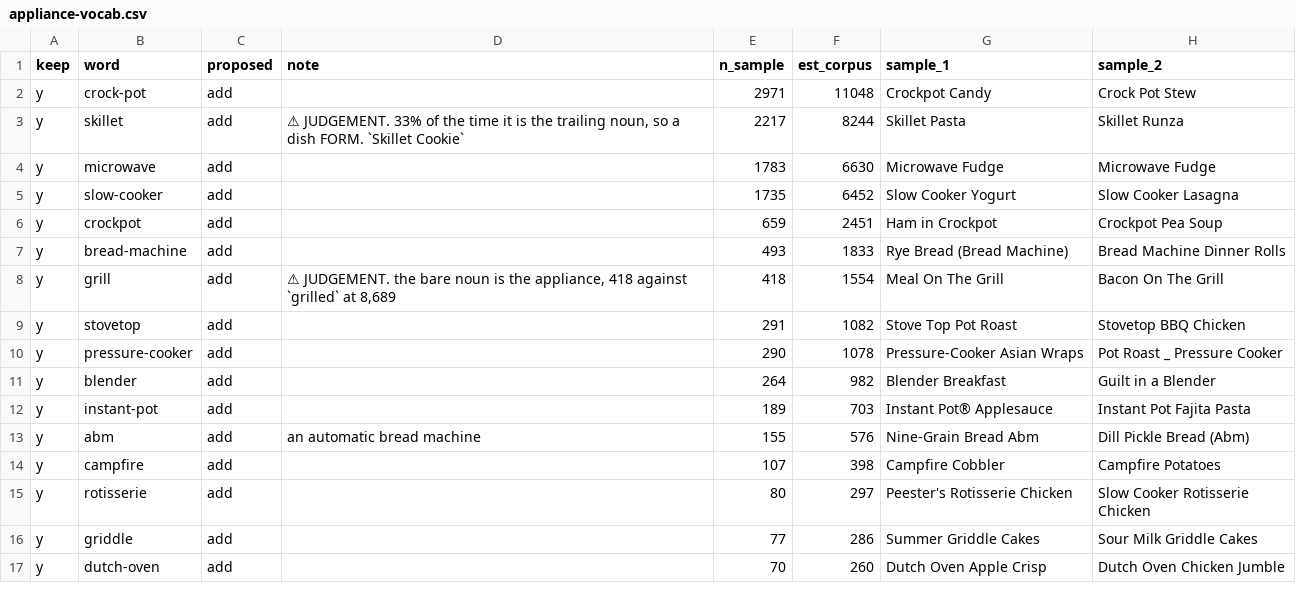
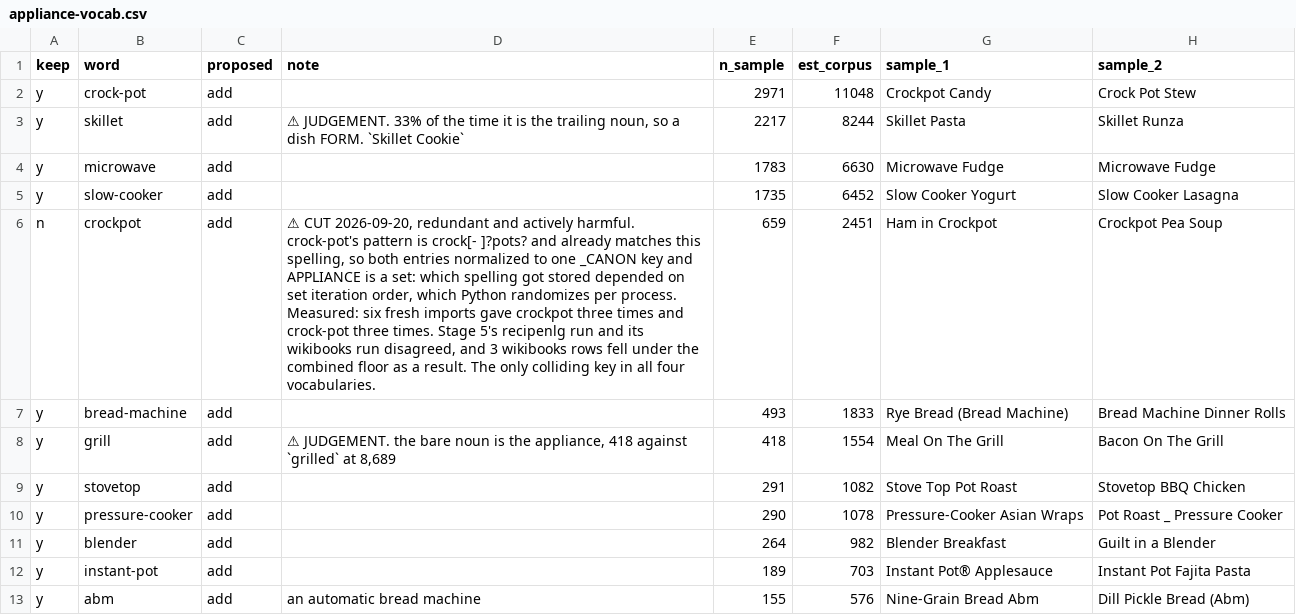
Before and after one commit to abh5227/recipe-app2, a CSV file: vocab/appliance-vocab.csv, drawn as a sheet; only a part is shown; the shorter side is filled out with more unchanged rows.

```diff
--- a/vocab/appliance-vocab.csv
+++ b/vocab/appliance-vocab.csv
@@ -5,3 +5,3 @@ y,microwave,add,,1783,6630,Microwave Fudge,Microwave Fudge
 y,slow-cooker,add,,1735,6452,Slow Cooker Yogurt,Slow Cooker Lasagna
-y,crockpot,add,,659,2451,Ham in Crockpot,Crockpot Pea Soup
+n,crockpot,add,"⚠ CUT 2026-09-20, redundant and actively harmful. crock-pot's pattern is crock[- ]?pots? and already matches this spelling, so both entries normalized to one _CANON key and APPLIANCE is a set: which spelling got stored depended on set iteration order, which Python randomizes per process. Measured: six fresh imports gave crockpot three times and crock-pot three times. Stage 5's recipenlg run and its wikibooks run disagreed, and 3 wikibooks rows fell under the combined floor as a result. The only colliding key in all four vocabularies.",659,2451,Ham in Crockpot,Crockpot Pea Soup
 y,bread-machine,add,,493,1833,Rye Bread (Bread Machine),Bread Machine Dinner Rolls
```
